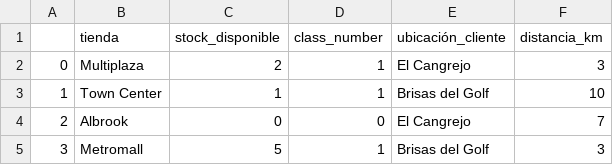
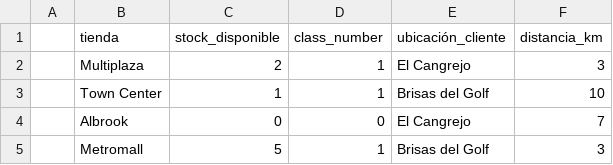
Before and after one commit to RafaelFersam/ML-OMNI, a CSV file: Stock_tiendas2.csv, drawn as a sheet.

Commit message:
Update Stock_tiendas2.csv

```diff
--- a/Stock_tiendas2.csv
+++ b/Stock_tiendas2.csv
@@ -1,5 +1,5 @@
 ,tienda,stock_disponible,class_number,ubicación_cliente,distancia_km
-0,Multiplaza,2,1,El Cangrejo,3
-1,Town Center,1,1,Brisas del Golf,10
-2,Albrook,0,0,El Cangrejo,7
-3,Metromall,5,1,Brisas del Golf,3
+,Multiplaza,2,1,El Cangrejo,3
+,Town Center,1,1,Brisas del Golf,10
+,Albrook,0,0,El Cangrejo,7
+,Metromall,5,1,Brisas del Golf,3
```
